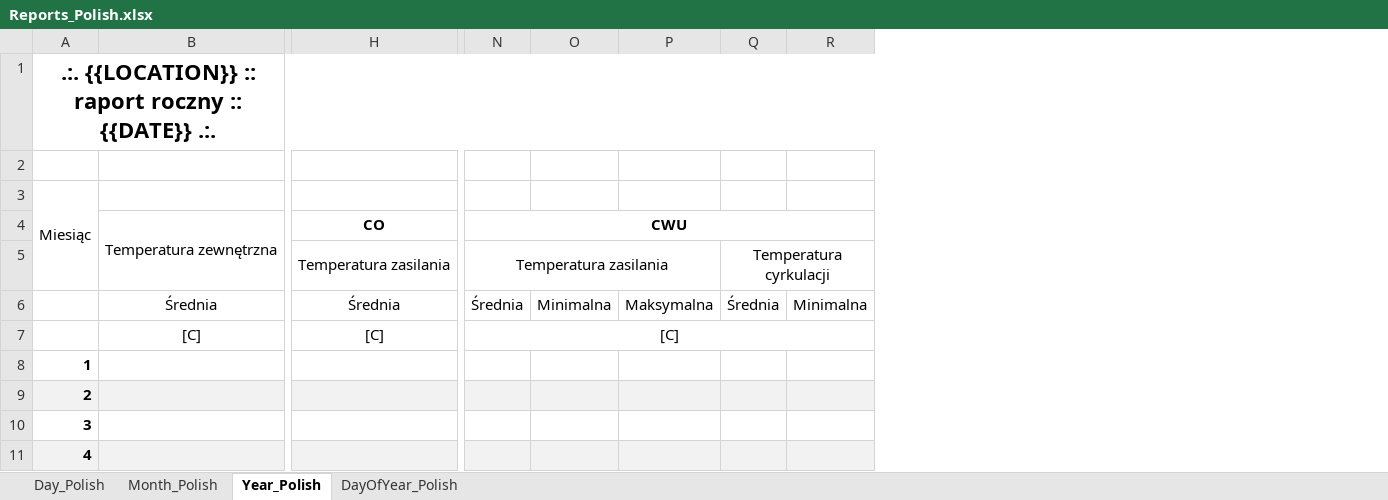
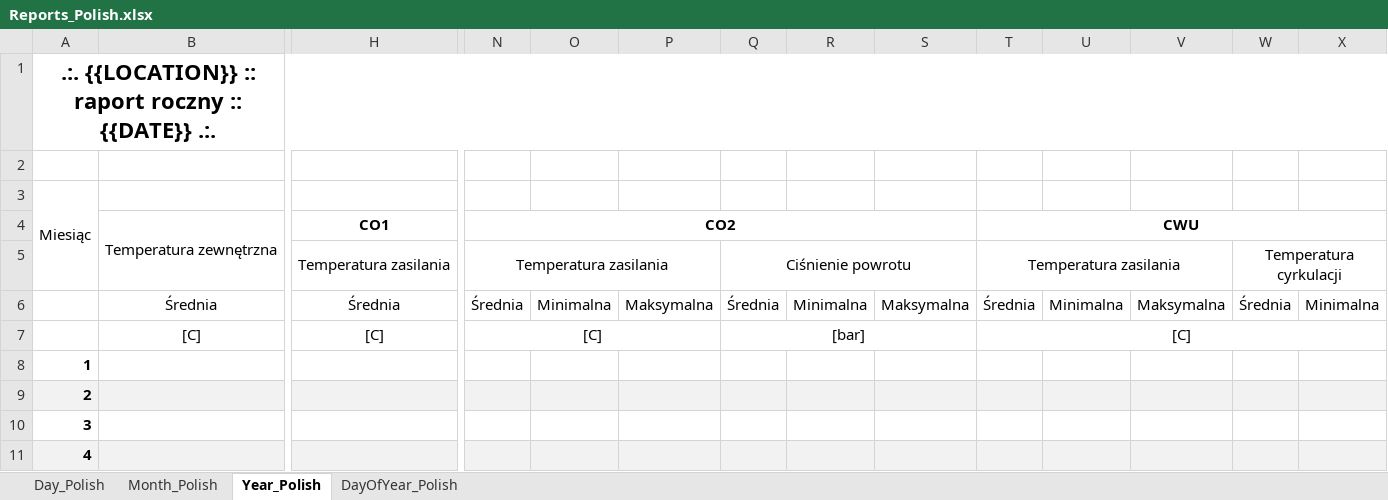
Before and after one commit to Ryba1986/Zeus, an Excel workbook: src/Zeus.Infrastructure/Templates/Reports_Polish.xlsx, sheet Year_Polish, drawn as a sheet; only a part is shown, gaps mark what is left out; values as stored, in another font and other column widths than the file's, no borders; removed rows and columns are numbered as before the commit, all else as after; the diff names each change by its address in the sheet, - before the commit and + after, or states it on an @@ line.

```diff
--- a/src/Zeus.Infrastructure/Templates/Reports_Polish.xlsx (sheet Year_Polish)
+++ b/src/Zeus.Infrastructure/Templates/Reports_Polish.xlsx (sheet Year_Polish)
+column Q, rows 5-7: Ciśnienie powrotu | Średnia | [bar]
+column R, row 6: Minimalna
+column S, row 6: Maksymalna
+column T, rows 4-7: CWU | Temperatura zasilania | Średnia | [C]
+column U, row 6: Minimalna
+column V, row 6: Maksymalna
-H4: CO
+H4: CO1
-N4: CWU
+N4: CO2
-N4:S4 merged
+N4:S4 merged
-N7:S7 merged
+N7:P7 merged
```
Also changed, not shown: sheet Day_Polish, sheet Month_Polish, sheet DayOfYear_Polish, src/Zeus.Infrastructure/Templates/Reports_English.xlsx, 4 other files.
